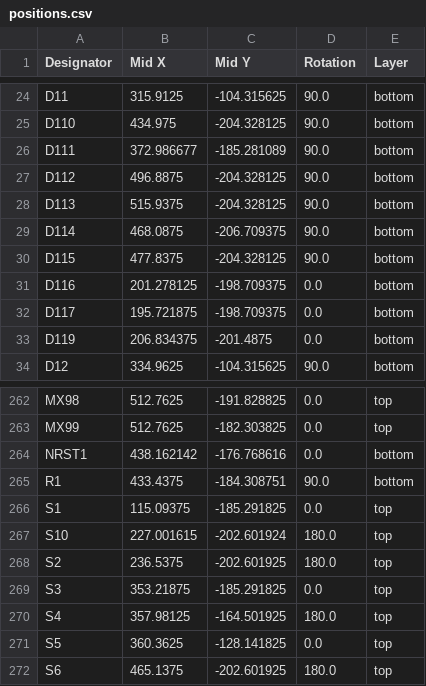
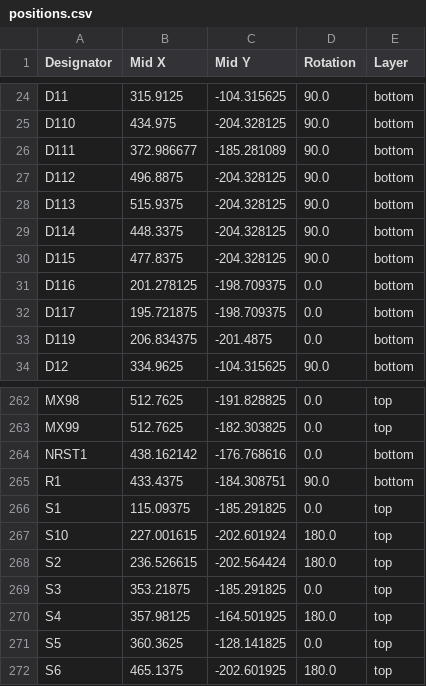
Before and after one commit to tiefseekrebs/Fullsize-Universal-Keyboard-Circuitry-10X, a CSV file: fukc10x_north/production/positions.csv, drawn as a sheet; only a part is shown, gaps mark what is left out.

```diff
--- a/fukc10x_north/production/positions.csv
+++ b/fukc10x_north/production/positions.csv
@@ -28,3 +28,3 @@ D112,496.8875,-204.328125,90.0,bottom
 D113,515.9375,-204.328125,90.0,bottom
-D114,468.0875,-206.709375,90.0,bottom
+D114,448.3375,-204.328125,90.0,bottom
 D115,477.8375,-204.328125,90.0,bottom
@@ -267,3 +267,3 @@ S1,115.09375,-185.291825,0.0,top
 S10,227.001615,-202.601924,180.0,top
-S2,236.5375,-202.601925,180.0,top
+S2,236.526615,-202.564424,180.0,top
 S3,353.21875,-185.291825,0.0,top
```
Also changed, not shown: fukc10X_south/production/positions.csv, 14 other files.
